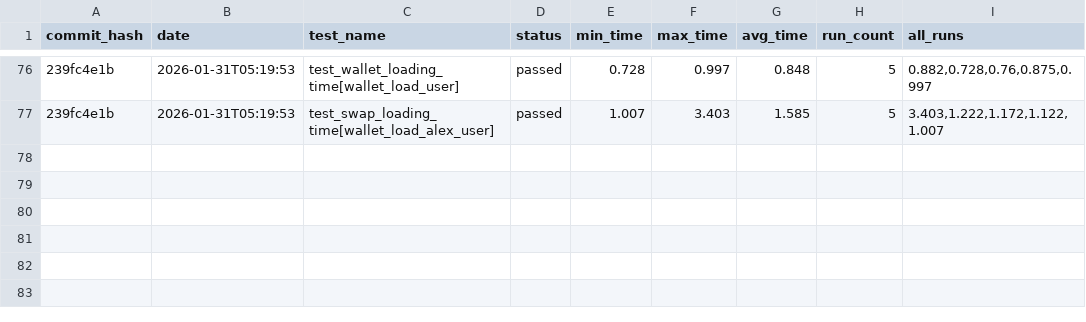
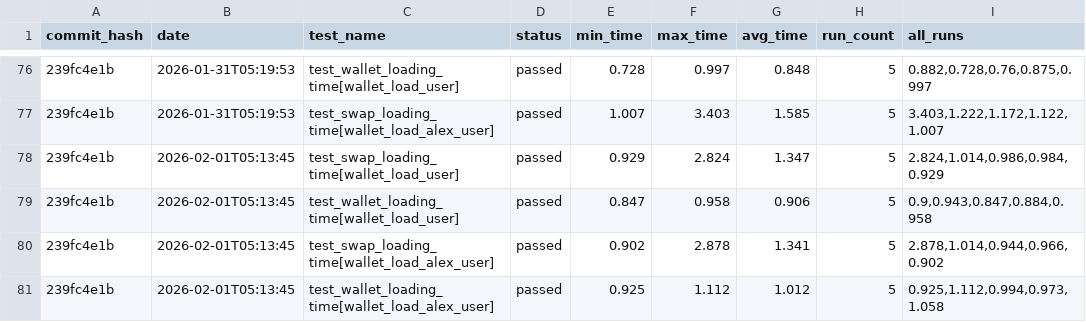
Before and after one commit to status-im/status-app-benchmarks, a CSV file: data/performance_metrics.csv, drawn as a sheet; only a part is shown, gaps mark what is left out; the diff names each change by its address in the sheet, - before the commit and + after, or states it on an @@ line.

Commit message:
Add benchmark results for commit 239fc4e1b

```diff
--- a/data/performance_metrics.csv
+++ b/data/performance_metrics.csv
+row 78: 239fc4e1b | 2026-02-01T05:13:45 | test_swap_loading_time[wallet_load_user] | passed | 0.929 | 2.824 | 1.347 | 5 | 2.824,1.014,0.986,0.984,0.929
+row 79: 239fc4e1b | 2026-02-01T05:13:45 | test_wallet_loading_time[wallet_load_user] | passed | 0.847 | 0.958 | 0.906 | 5 | 0.9,0.943,0.847,0.884,0.958
+row 80: 239fc4e1b | 2026-02-01T05:13:45 | test_swap_loading_time[wallet_load_alex_user] | passed | 0.902 | 2.878 | 1.341 | 5 | 2.878,1.014,0.944,0.966,0.902
+row 81: 239fc4e1b | 2026-02-01T05:13:45 | test_wallet_loading_time[wallet_load_alex_user] | passed | 0.925 | 1.112 | 1.012 | 5 | 0.925,1.112,0.994,0.973,1.058
```
Also changed, not shown: data/summary_metrics.csv, 6 other files.
